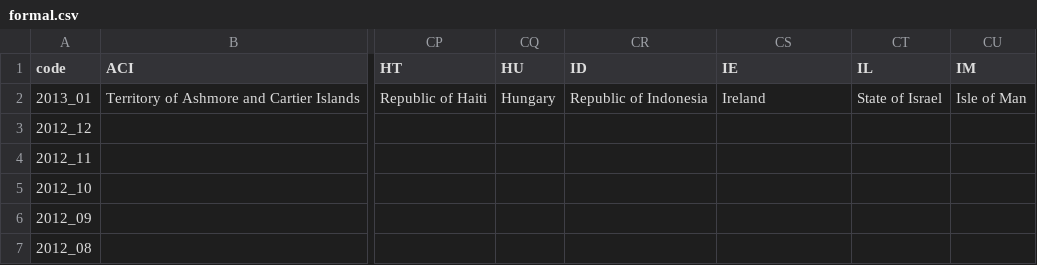
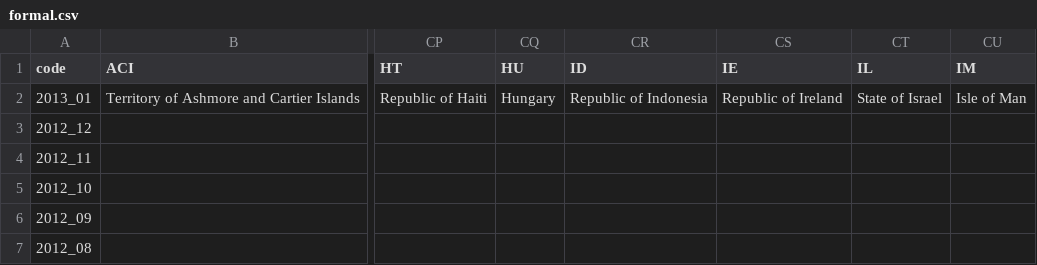
Before and after one commit to andrewebert/map, a CSV file: data/formal.csv, drawn as a sheet; only a part is shown, gaps mark what is left out; the diff names each change by its address in the sheet, - before the commit and + after, or states it on an @@ line.

Commit message:
Implemented formal names, play, and formatting

```diff
--- a/data/formal.csv
+++ b/data/formal.csv
-CS2 (IE): Ireland
+CS2 (IE): Republic of Ireland
```
Also changed, not shown: 12 other files.
